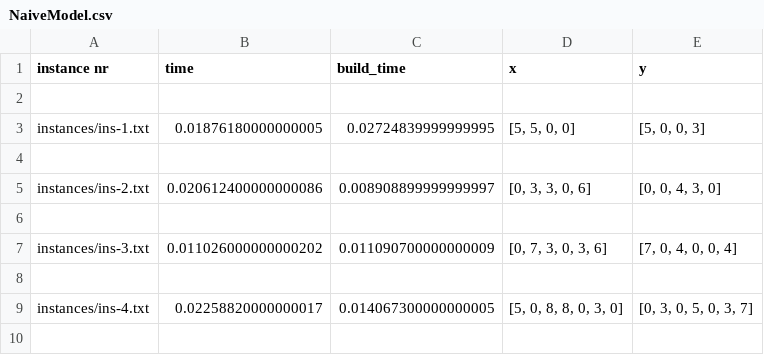
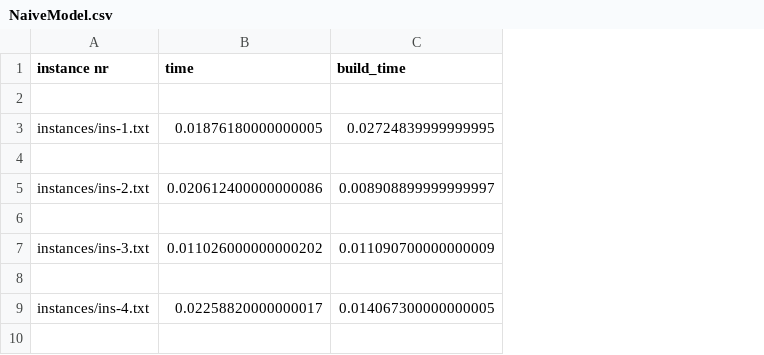
Before and after one commit to n28div/vlsi, a CSV file: csv/smt/NaiveModel.csv, drawn as a sheet; only a part is shown; the diff names each change by its address in the sheet, - before the commit and + after, or states it on an @@ line.

```diff
--- a/csv/smt/NaiveModel.csv
+++ b/csv/smt/NaiveModel.csv
-column D (x), rows 3-9: [5, 5, 0, 0] |  | [0, 3, 3, 0, 6] |  | [0, 7, 3, 0, 3, 6] |  | [5, 0, 8, 8, 0, 3, 0]
-column E (y), rows 3-9: [5, 0, 0, 3] |  | [0, 0, 4, 3, 0] |  | [7, 0, 4, 0, 0, 4] |  | [0, 3, 0, 5, 0, 3, 7]
```
Also changed, not shown: csv/sat/NaiveModel.csv, csv/sat/SymmetryModel.csv, 6 other files.
